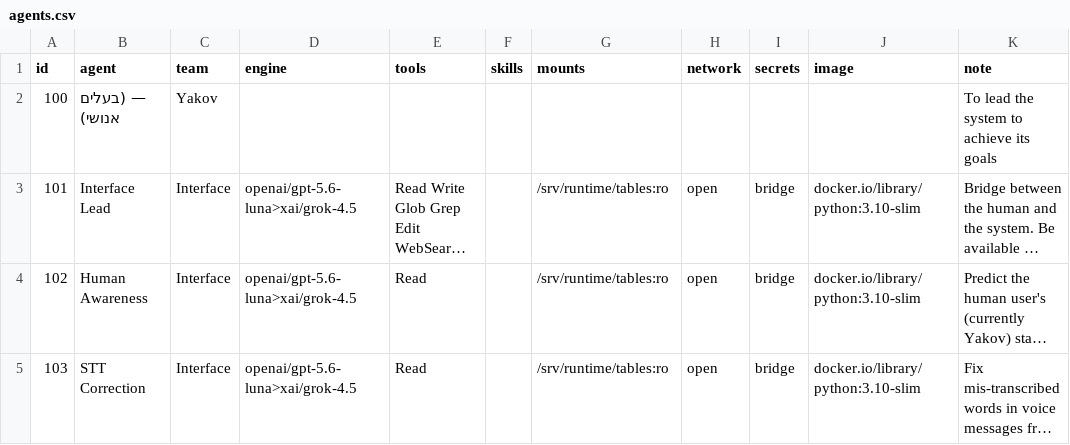
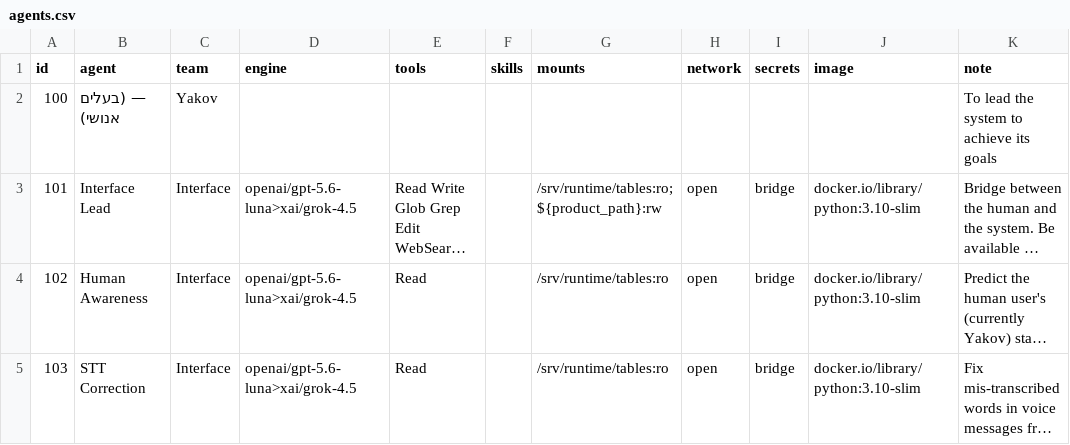
Before and after one commit to Golemroboticscom/golem-runtime, a CSV file: tables/agents.csv, drawn as a sheet; only a part is shown; long unchanged cells end in …; the diff names each change by its address in the sheet, - before the commit and + after, or states it on an @@ line.

```diff
--- a/tables/agents.csv
+++ b/tables/agents.csv
-G3 (mounts): /srv/runtime/tables:ro
+G3 (mounts): /srv/runtime/tables:ro;${product_path}:rw
```
Also changed, not shown: 4 other files.
